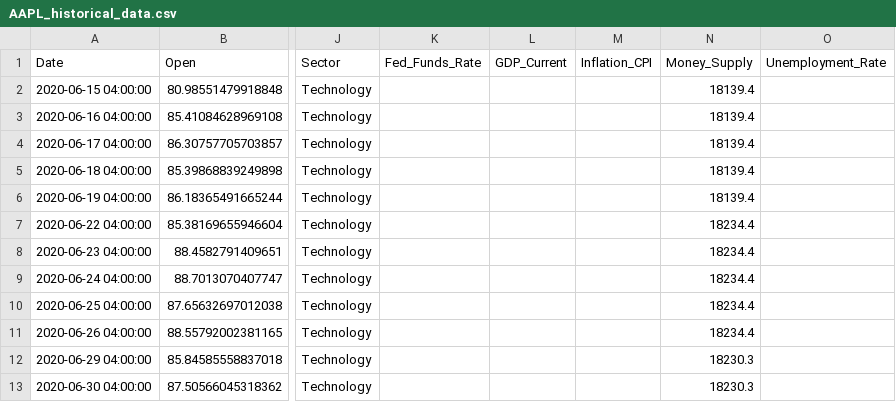
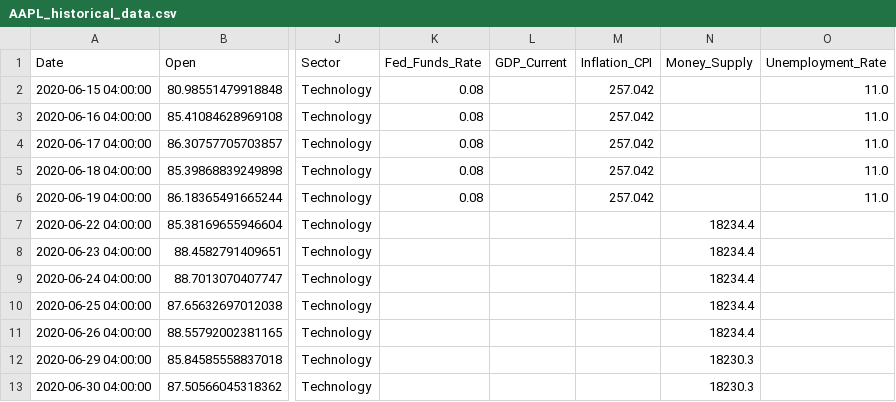
Before and after one commit to thepkcodes/SP500-Analysis-and-Prediction, a CSV file: data/processed/AAPL_historical_data.csv, drawn as a sheet; only a part is shown, gaps mark what is left out; the diff names each change by its address in the sheet, - before the commit and + after, or states it on an @@ line.

Commit message:
news data added

```diff
--- a/data/processed/AAPL_historical_data.csv
+++ b/data/processed/AAPL_historical_data.csv
-K2:K6 (Fed_Funds_Rate): (empty)
+K2:K6 (Fed_Funds_Rate): 0.08
-M2:M6 (Inflation_CPI): (empty)
+M2:M6 (Inflation_CPI): 257.042
-N2:N6 (Money_Supply): 18139.4
+N2:N6 (Money_Supply): (empty)
-O2:O6 (Unemployment_Rate): (empty)
+O2:O6 (Unemployment_Rate): 11.0
```
Also changed, not shown: data/processed/ABBV_historical_data.csv, data/processed/ABT_historical_data.csv, 56 other files.
